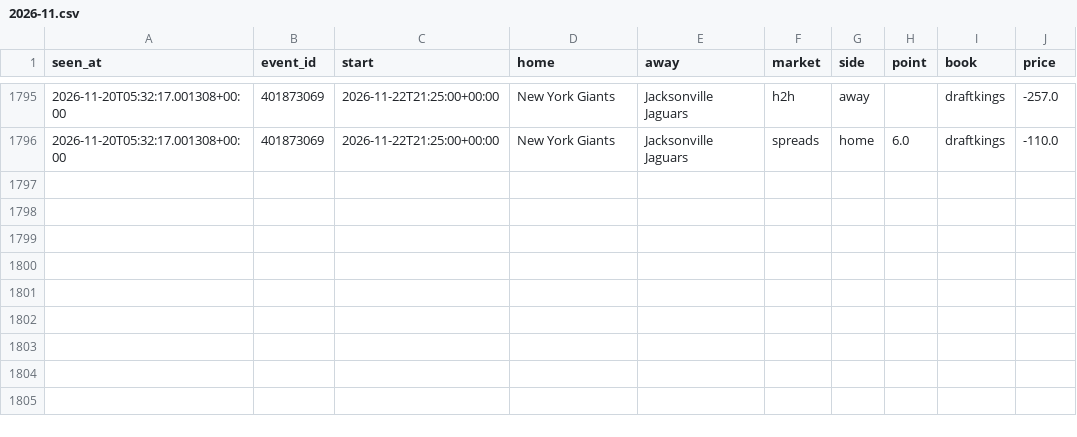
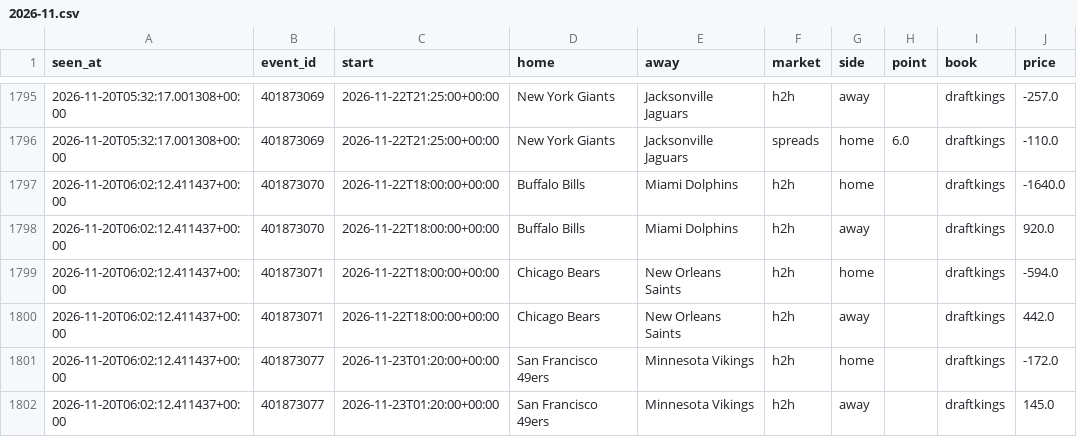
Before and after one commit to tdrey10/sports, a CSV file: data/odds/nfl/2026-11.csv, drawn as a sheet; only a part is shown, gaps mark what is left out.

```diff
--- a/data/odds/nfl/2026-11.csv
+++ b/data/odds/nfl/2026-11.csv
@@ -1796 +1796,7 @@ seen_at,event_id,start,home,away,market,side,point,book,price
 2026-11-20T05:32:17.001308+00:00,401873069,2026-11-22T21:25:00+00:00,New York Giants,Jacksonville Jaguars,spreads,home,6.0,draftkings,-110.0
+2026-11-20T06:02:12.411437+00:00,401873070,2026-11-22T18:00:00+00:00,Buffalo Bills,Miami Dolphins,h2h,home,,draftkings,-1640.0
+2026-11-20T06:02:12.411437+00:00,401873070,2026-11-22T18:00:00+00:00,Buffalo Bills,Miami Dolphins,h2h,away,,draftkings,920.0
+2026-11-20T06:02:12.411437+00:00,401873071,2026-11-22T18:00:00+00:00,Chicago Bears,New Orleans Saints,h2h,home,,draftkings,-594.0
+2026-11-20T06:02:12.411437+00:00,401873071,2026-11-22T18:00:00+00:00,Chicago Bears,New Orleans Saints,h2h,away,,draftkings,442.0
+2026-11-20T06:02:12.411437+00:00,401873077,2026-11-23T01:20:00+00:00,San Francisco 49ers,Minnesota Vikings,h2h,home,,draftkings,-172.0
+2026-11-20T06:02:12.411437+00:00,401873077,2026-11-23T01:20:00+00:00,San Francisco 49ers,Minnesota Vikings,h2h,away,,draftkings,145.0
```
Also changed, not shown: data/odds/bundesliga/2026-11.csv, data/odds/epl/2026-11.csv, 13 other files.
